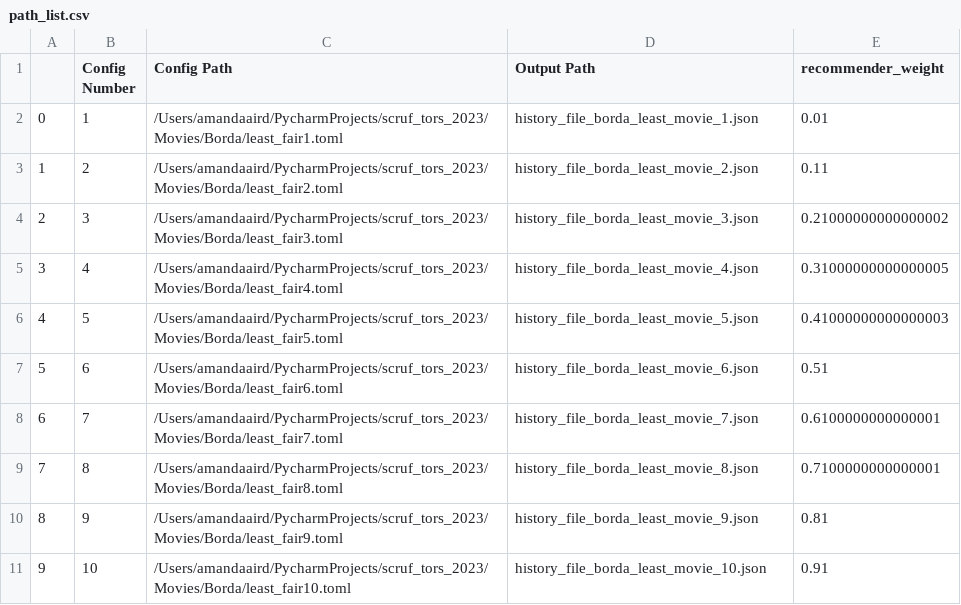
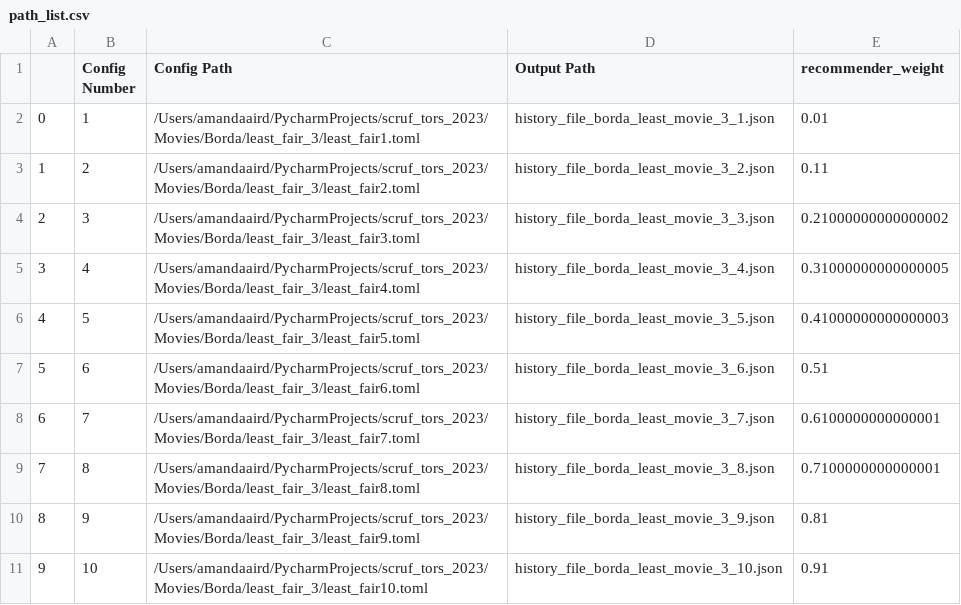
Before and after one commit to that-recsys-lab/scruf_tors_2023, a CSV file: Movies/Borda/least_fair_3/path_list.csv, drawn as a sheet.

Commit message:
update compat file and config files

```diff
--- a/Movies/Borda/least_fair_3/path_list.csv
+++ b/Movies/Borda/least_fair_3/path_list.csv
@@ -1,11 +1,11 @@
 ,Config Number,Config Path,Output Path,recommender_weight
-0,1,/Users/amandaaird/PycharmProjects/scruf_tors_2023/Movies/Borda/least_fair1.toml,history_file_borda_least_movie_1.json,0.01
-1,2,/Users/amandaaird/PycharmProjects/scruf_tors_2023/Movies/Borda/least_fair2.toml,history_file_borda_least_movie_2.json,0.11
-2,3,/Users/amandaaird/PycharmProjects/scruf_tors_2023/Movies/Borda/least_fair3.toml,history_file_borda_least_movie_3.json,0.21000000000000002
-3,4,/Users/amandaaird/PycharmProjects/scruf_tors_2023/Movies/Borda/least_fair4.toml,history_file_borda_least_movie_4.json,0.31000000000000005
-4,5,/Users/amandaaird/PycharmProjects/scruf_tors_2023/Movies/Borda/least_fair5.toml,history_file_borda_least_movie_5.json,0.41000000000000003
-5,6,/Users/amandaaird/PycharmProjects/scruf_tors_2023/Movies/Borda/least_fair6.toml,history_file_borda_least_movie_6.json,0.51
-6,7,/Users/amandaaird/PycharmProjects/scruf_tors_2023/Movies/Borda/least_fair7.toml,history_file_borda_least_movie_7.json,0.6100000000000001
-7,8,/Users/amandaaird/PycharmProjects/scruf_tors_2023/Movies/Borda/least_fair8.toml,history_file_borda_least_movie_8.json,0.7100000000000001
-8,9,/Users/amandaaird/PycharmProjects/scruf_tors_2023/Movies/Borda/least_fair9.toml,history_file_borda_least_movie_9.json,0.81
-9,10,/Users/amandaaird/PycharmProjects/scruf_tors_2023/Movies/Borda/least_fair10.toml,history_file_borda_least_movie_10.json,0.91
+0,1,/Users/amandaaird/PycharmProjects/scruf_tors_2023/Movies/Borda/least_fair_3/least_fair1.toml,history_file_borda_least_movie_3_1.json,0.01
+1,2,/Users/amandaaird/PycharmProjects/scruf_tors_2023/Movies/Borda/least_fair_3/least_fair2.toml,history_file_borda_least_movie_3_2.json,0.11
+2,3,/Users/amandaaird/PycharmProjects/scruf_tors_2023/Movies/Borda/least_fair_3/least_fair3.toml,history_file_borda_least_movie_3_3.json,0.21000000000000002
+3,4,/Users/amandaaird/PycharmProjects/scruf_tors_2023/Movies/Borda/least_fair_3/least_fair4.toml,history_file_borda_least_movie_3_4.json,0.31000000000000005
+4,5,/Users/amandaaird/PycharmProjects/scruf_tors_2023/Movies/Borda/least_fair_3/least_fair5.toml,history_file_borda_least_movie_3_5.json,0.41000000000000003
+5,6,/Users/amandaaird/PycharmProjects/scruf_tors_2023/Movies/Borda/least_fair_3/least_fair6.toml,history_file_borda_least_movie_3_6.json,0.51
+6,7,/Users/amandaaird/PycharmProjects/scruf_tors_2023/Movies/Borda/least_fair_3/least_fair7.toml,history_file_borda_least_movie_3_7.json,0.6100000000000001
+7,8,/Users/amandaaird/PycharmProjects/scruf_tors_2023/Movies/Borda/least_fair_3/least_fair8.toml,history_file_borda_least_movie_3_8.json,0.7100000000000001
+8,9,/Users/amandaaird/PycharmProjects/scruf_tors_2023/Movies/Borda/least_fair_3/least_fair9.toml,history_file_borda_least_movie_3_9.json,0.81
+9,10,/Users/amandaaird/PycharmProjects/scruf_tors_2023/Movies/Borda/least_fair_3/least_fair10.toml,history_file_borda_least_movie_3_10.json,0.91
```
Also changed, not shown: Movies/Borda/least_fair_2/path_list.csv, Movies/Borda/product_alloc_1/path_list.csv, 41 other files.
